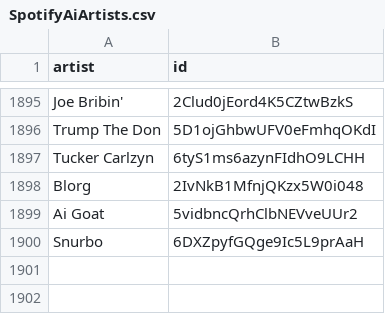
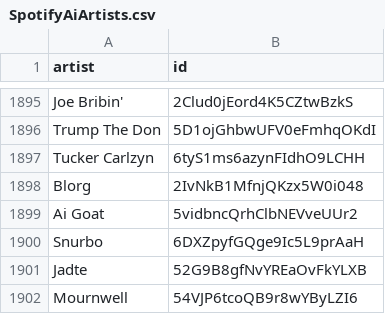
Before and after one commit to BenediktBahl/spotify-ai-blocker, a CSV file: SpotifyAiArtists.csv, drawn as a sheet; only a part is shown, gaps mark what is left out.

Commit message:
+2
https://www.reddit.com/r/aimusicoffender

```diff
--- a/SpotifyAiArtists.csv
+++ b/SpotifyAiArtists.csv
@@ -1900 +1900,3 @@ Ai Goat,5vidbncQrhClbNEVveUUr2
 Snurbo,6DXZpyfGQge9Ic5L9prAaH
+Jadte,52G9B8gfNvYREaOvFkYLXB
+Mournwell,54VJP6tcoQB9r8wYByLZI6
```
